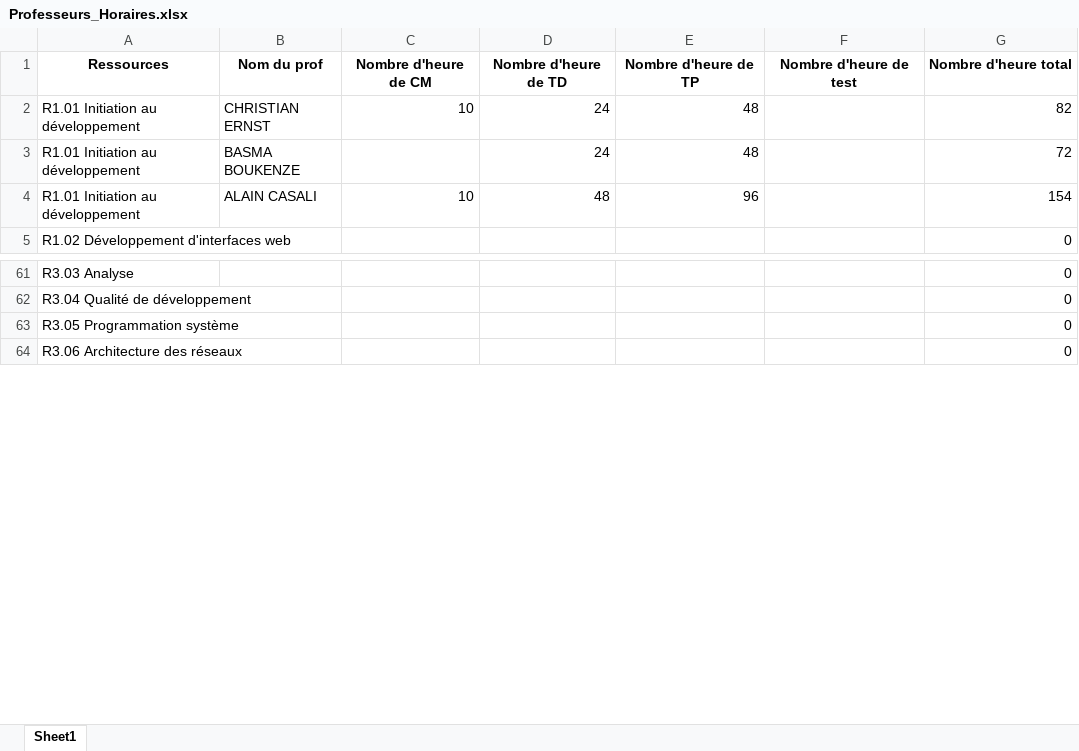
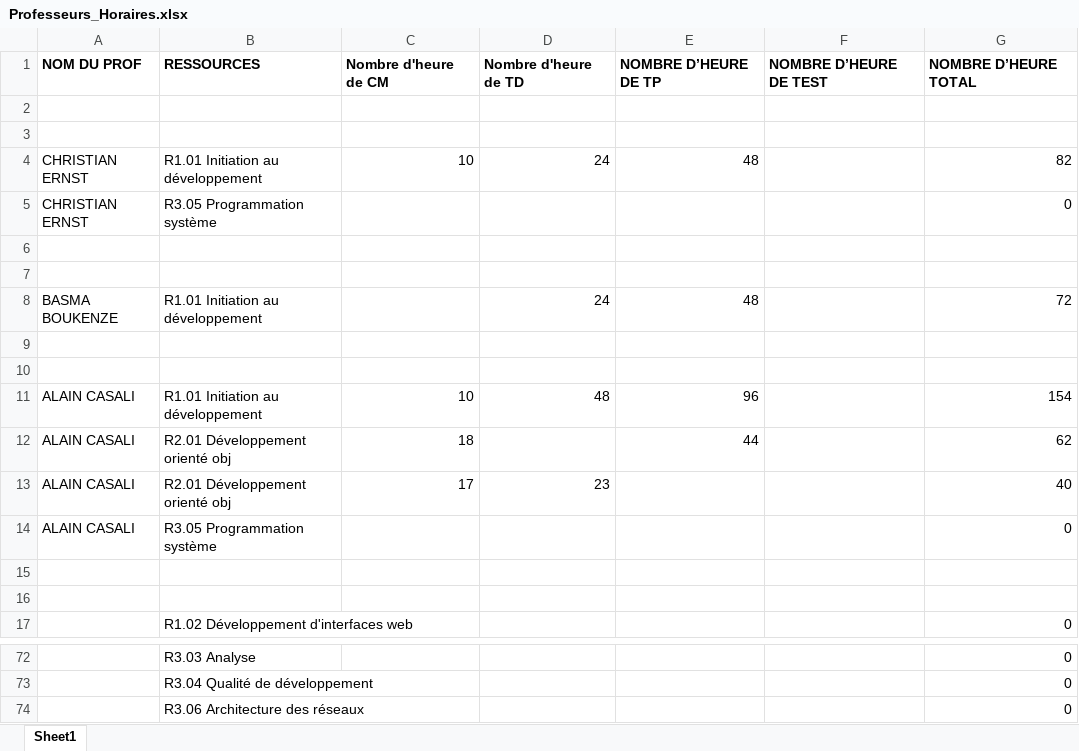
Before and after one commit to chiyeb/SAE-3.01, an Excel workbook: SAE_3_01/fichiers genere/Professeurs_Horaires.xlsx, sheet Sheet1, drawn as a sheet; only a part is shown, gaps mark what is left out; values as stored, in another font and other column widths than the file's, no borders; removed rows and columns are numbered as before the commit, all else as after; the diff covers the shown part only; the diff names each change by its address in the sheet, - before the commit and + after, or states it on an @@ line.

```diff
--- a/SAE_3_01/fichiers genere/Professeurs_Horaires.xlsx (sheet Sheet1)
+++ b/SAE_3_01/fichiers genere/Professeurs_Horaires.xlsx (sheet Sheet1)
+column A, row 4: CHRISTIAN ERNST; row 8: BASMA BOUKENZE; row 11: ALAIN CASALI
-column B, rows 1-4: Nom du prof | CHRISTIAN ERNST | BASMA BOUKENZE | ALAIN CASALI
+row 1: NOM DU PROF | RESSOURCES | Nombre d'heure de CM | Nombre d'heure de TD | NOMBRE D’HEURE DE TP | NOMBRE D’HEURE DE TEST | NOMBRE D’HEURE TOTAL
-row 2: Ressources | Nom du prof | Nombre d'heure de CM | Nombre d'heure de TD | Nombre d'heure de TP | Nombre d'heure de test | Nombre d'heure total
+row 2: (empty)
+row 3: (empty)
@@ row 63 moved to row 5: CHRISTIAN ERNST @@
+row 6: (empty)
+row 7: (empty)
+row 9: (empty)
+row 10: (empty)
+row 12: ALAIN CASALI | R2.01 Développement orienté obj | 18 |  | 44 |  | 62
+row 13: ALAIN CASALI | R2.01 Développement orienté obj | 17 | 23 |  |  | 40
+row 14: ALAIN CASALI | R3.05 Programmation système |  |  |  |  | 0
+row 15: (empty)
+row 16: (empty)
```
Also changed, not shown: 1 removed row and 7 edited cells elsewhere in this sheet, SAE_3_01/fichiers genere/S2.xlsx, SAE_3_01/fichiers genere/S3BFA.xlsx, 3 other files.
